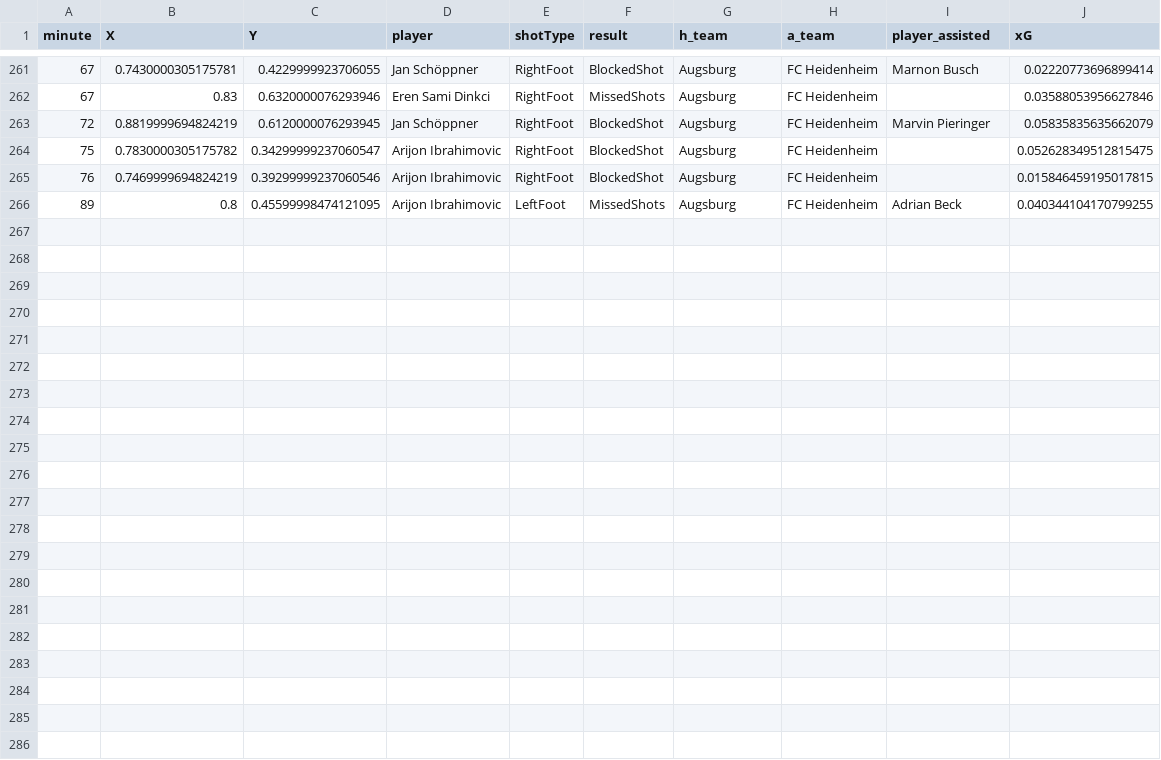
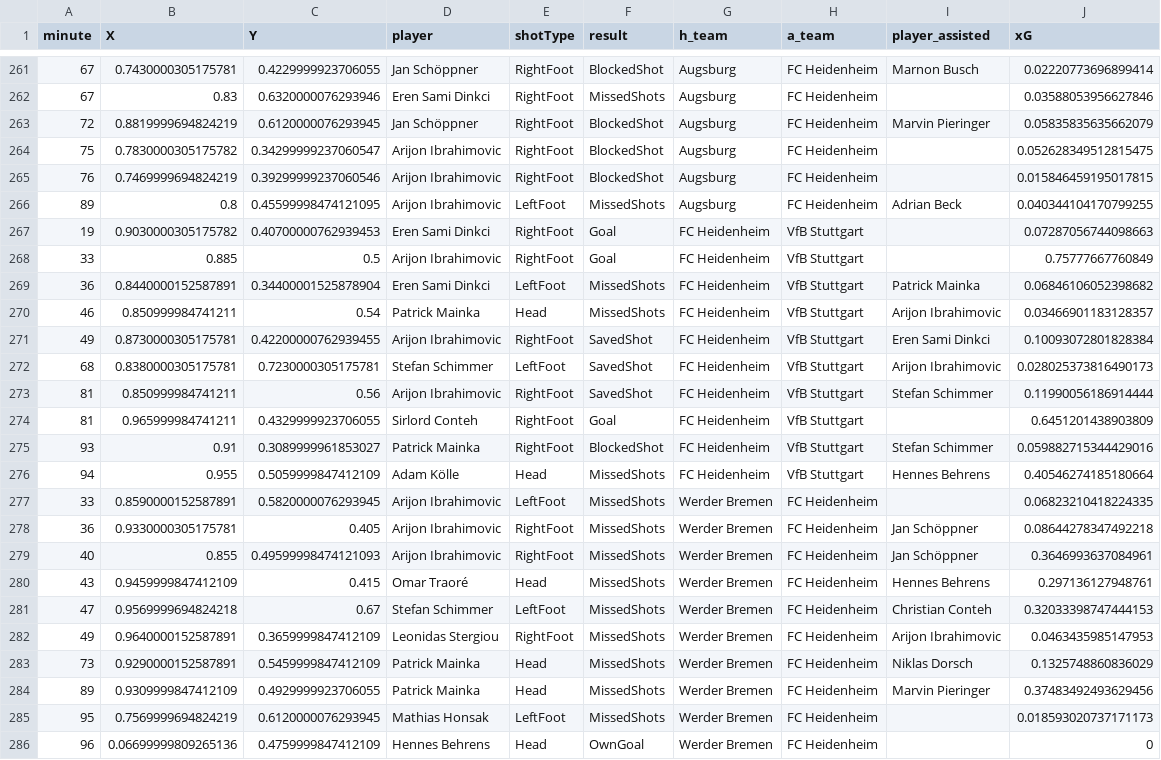
Before and after one commit to enadol/Fut_animation, a CSV file: FC Heidenheim_seasons_shots.csv, drawn as a sheet; only a part is shown, gaps mark what is left out; the diff names each change by its address in the sheet, - before the commit and + after, or states it on an @@ line.

Commit message:
modified:   Bayern Munich_matches.json 	modified:   Bayern Munich_seasons_shots.csv 	modified:   Bayern Munich_squad.json 	modified:   Borussia Dortmund_matches.json 	modified:   Borussia Dortmund_seasons_shots.csv 	modified:   Borussia Dortmund_squad.json 	modified:   FC Heidenheim_matches.json 	modified:   FC Heidenheim_seasons_shots.csv 	modified:   FC Heidenheim_squad.json 	modified:   Hoffenheim_matches.json 	modified:   Hoffenheim_seasons_shots.csv 	modified:   Hoffenheim_squad.json 	modified:   club_name.txt 	modified:   teams_shots_video_2026.ipynb

```diff
--- a/FC Heidenheim_seasons_shots.csv
+++ b/FC Heidenheim_seasons_shots.csv
+row 267: 19 | 0.9030000305175782 | 0.40700000762939453 | Eren Sami Dinkci | RightFoot | Goal | FC Heidenheim | VfB Stuttgart |  | 0.07287056744098663
+row 268: 33 | 0.885 | 0.5 | Arijon Ibrahimovic | RightFoot | Goal | FC Heidenheim | VfB Stuttgart |  | 0.75777667760849
+row 269: 36 | 0.8440000152587891 | 0.34400001525878904 | Eren Sami Dinkci | LeftFoot | MissedShots | FC Heidenheim | VfB Stuttgart | Patrick Mainka | 0.06846106052398682
+row 270: 46 | 0.850999984741211 | 0.54 | Patrick Mainka | Head | MissedShots | FC Heidenheim | VfB Stuttgart | Arijon Ibrahimovic | 0.03466901183128357
+row 271: 49 | 0.8730000305175781 | 0.42200000762939455 | Arijon Ibrahimovic | RightFoot | SavedShot | FC Heidenheim | VfB Stuttgart | Eren Sami Dinkci | 0.10093072801828384
+row 272: 68 | 0.8380000305175781 | 0.7230000305175781 | Stefan Schimmer | LeftFoot | SavedShot | FC Heidenheim | VfB Stuttgart | Arijon Ibrahimovic | 0.028025373816490173
+row 273: 81 | 0.850999984741211 | 0.56 | Arijon Ibrahimovic | RightFoot | SavedShot | FC Heidenheim | VfB Stuttgart | Stefan Schimmer | 0.11990056186914444
+row 274: 81 | 0.965999984741211 | 0.4329999923706055 | Sirlord Conteh | RightFoot | Goal | FC Heidenheim | VfB Stuttgart |  | 0.6451201438903809
+row 275: 93 | 0.91 | 0.3089999961853027 | Patrick Mainka | RightFoot | BlockedShot | FC Heidenheim | VfB Stuttgart | Stefan Schimmer | 0.059882715344429016
+row 276: 94 | 0.955 | 0.5059999847412109 | Adam Kölle | Head | MissedShots | FC Heidenheim | VfB Stuttgart | Hennes Behrens | 0.40546274185180664
+row 277: 33 | 0.8590000152587891 | 0.5820000076293945 | Arijon Ibrahimovic | LeftFoot | MissedShots | Werder Bremen | FC Heidenheim |  | 0.06823210418224335
+row 278: 36 | 0.9330000305175781 | 0.405 | Arijon Ibrahimovic | RightFoot | MissedShots | Werder Bremen | FC Heidenheim | Jan Schöppner | 0.08644278347492218
+row 279: 40 | 0.855 | 0.49599998474121093 | Arijon Ibrahimovic | RightFoot | MissedShots | Werder Bremen | FC Heidenheim | Jan Schöppner | 0.3646993637084961
+row 280: 43 | 0.9459999847412109 | 0.415 | Omar Traoré | Head | MissedShots | Werder Bremen | FC Heidenheim | Hennes Behrens | 0.297136127948761
+row 281: 47 | 0.9569999694824218 | 0.67 | Stefan Schimmer | LeftFoot | MissedShots | Werder Bremen | FC Heidenheim | Christian Conteh | 0.32033398747444153
+row 282: 49 | 0.9640000152587891 | 0.3659999847412109 | Leonidas Stergiou | RightFoot | MissedShots | Werder Bremen | FC Heidenheim | Arijon Ibrahimovic | 0.0463435985147953
+row 283: 73 | 0.9290000152587891 | 0.5459999847412109 | Patrick Mainka | Head | MissedShots | Werder Bremen | FC Heidenheim | Niklas Dorsch | 0.1325748860836029
+row 284: 89 | 0.9309999847412109 | 0.4929999923706055 | Patrick Mainka | Head | MissedShots | Werder Bremen | FC Heidenheim | Marvin Pieringer | 0.37483492493629456
+row 285: 95 | 0.7569999694824219 | 0.6120000076293945 | Mathias Honsak | LeftFoot | MissedShots | Werder Bremen | FC Heidenheim |  | 0.018593020737171173
+row 286: 96 | 0.06699999809265136 | 0.4759999847412109 | Hennes Behrens | Head | OwnGoal | Werder Bremen | FC Heidenheim |  | 0
```
Also changed, not shown: Bayern Munich_seasons_shots.csv, Borussia Dortmund_seasons_shots.csv, 11 other files.
